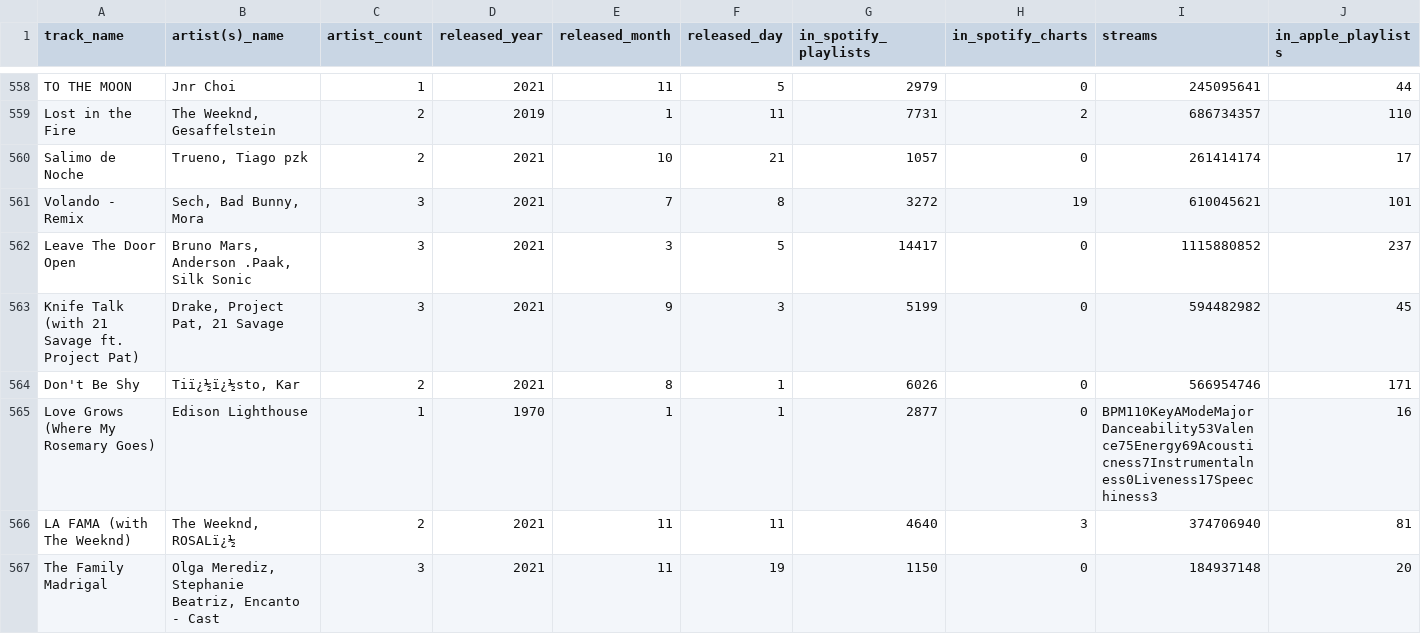
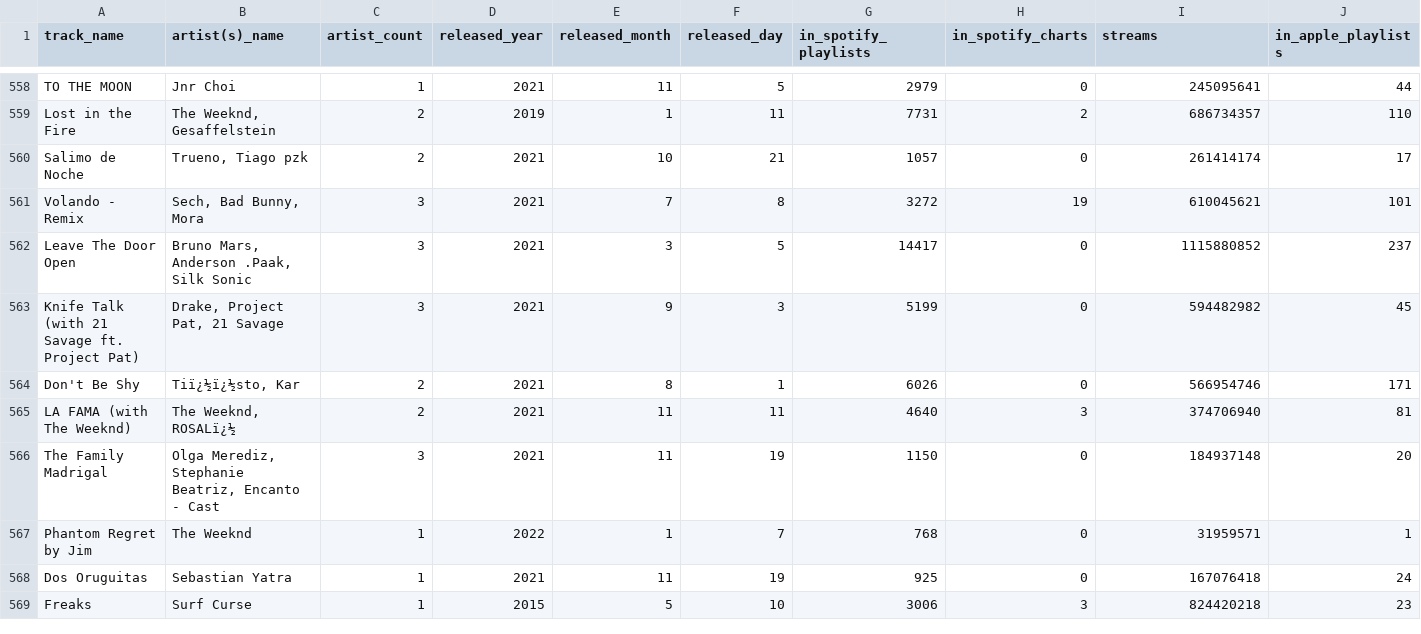
Before and after one commit to CDavisBelmont/spotify2023, a CSV file: spotify-2023.csv, drawn as a sheet; only a part is shown, gaps mark what is left out; the shorter side is filled out with more unchanged rows; rows hold the shown columns only; the diff names each change by its address in the sheet, - before the commit and + after, or states it on an @@ line.

Commit message:
Update spotify-2023.csv

```diff
--- a/spotify-2023.csv
+++ b/spotify-2023.csv
-row 565: Love Grows (Where My Rosemary Goes) | Edison Lighthouse | 1 | 1970 | 1 | 1 | 2877 | 0 | BPM110KeyAModeMajorDanceability53Valence75Energy69Acousticness7Instrumentalness0Liveness17Speechiness3 | 16
```
